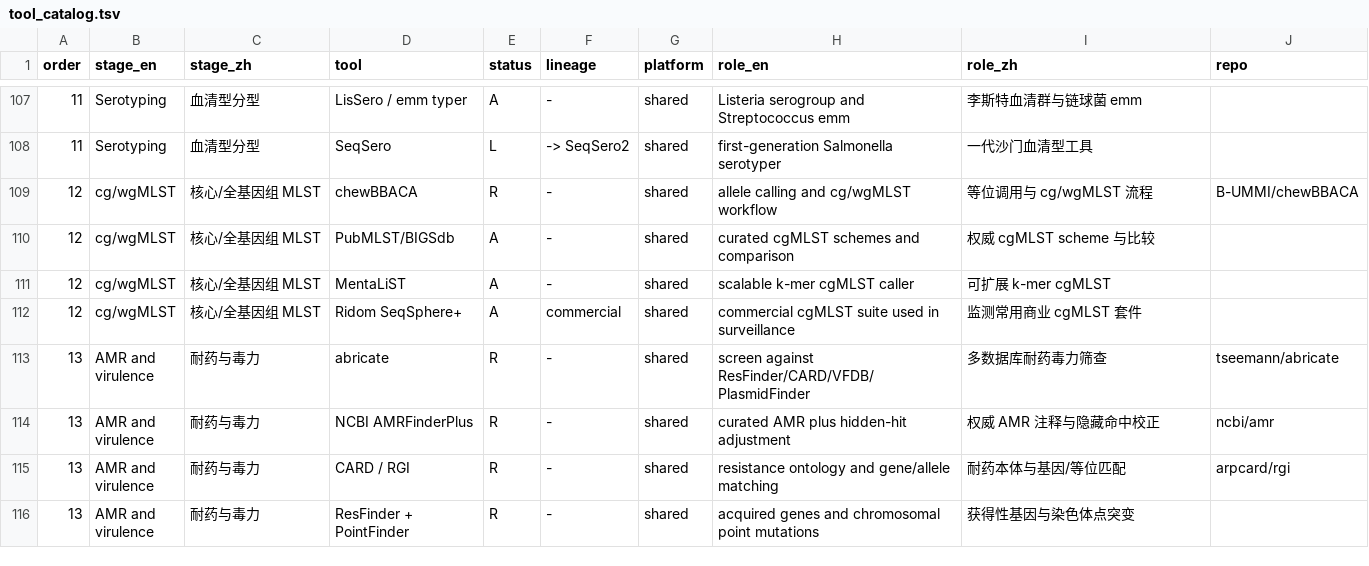
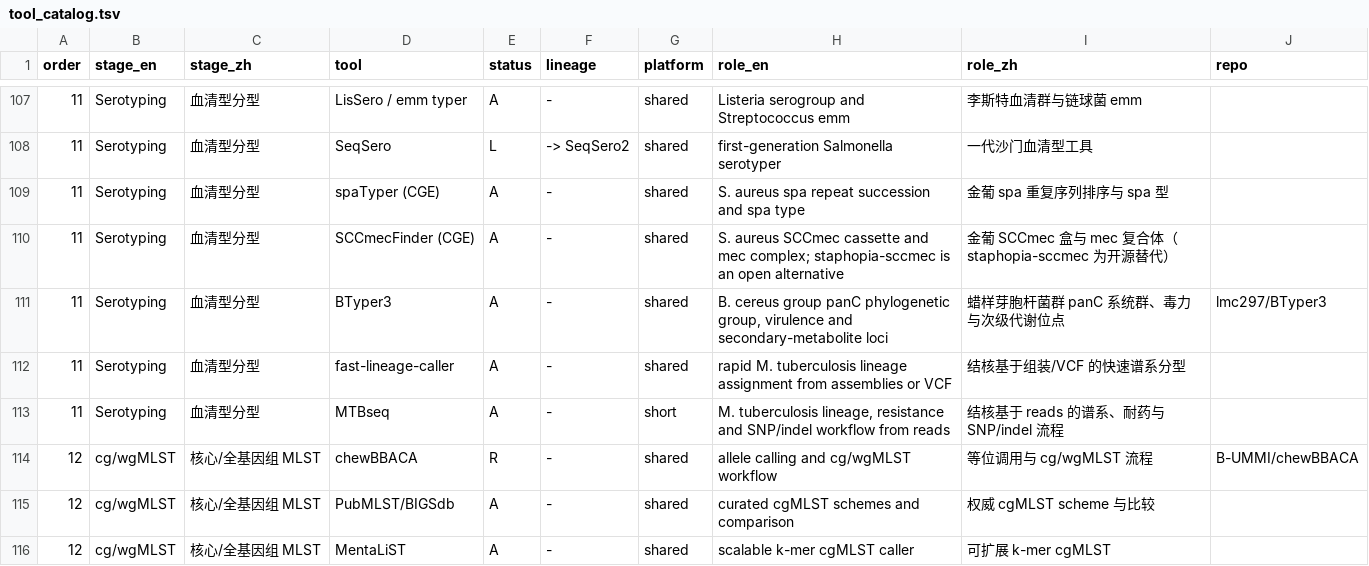
Before and after one commit to LLQ95/EasyWGS, a TSV file: reference/tool_catalog.tsv, drawn as a sheet; only a part is shown, gaps mark what is left out; the shorter side is filled out with more unchanged rows; the diff names each change by its address in the sheet, - before the commit and + after, or states it on an @@ line.

```diff
--- a/reference/tool_catalog.tsv
+++ b/reference/tool_catalog.tsv
+row 109: 11 | Serotyping | 血清型分型 | spaTyper (CGE) | A | - | shared | S. aureus spa repeat succession and spa type | 金葡 spa 重复序列排序与 spa 型
+row 110: 11 | Serotyping | 血清型分型 | SCCmecFinder (CGE) | A | - | shared | S. aureus SCCmec cassette and mec complex; staphopia-sccmec is an open alternative | 金葡 SCCmec 盒与 mec 复合体（staphopia-sccmec 为开源替代）
+row 111: 11 | Serotyping | 血清型分型 | BTyper3 | A | - | shared | B. cereus group panC phylogenetic group, virulence and secondary-metabolite loci | 蜡样芽胞杆菌群 panC 系统群、毒力与次级代谢位点 | lmc297/BTyper3
+row 112: 11 | Serotyping | 血清型分型 | fast-lineage-caller | A | - | shared | rapid M. tuberculosis lineage assignment from assemblies or VCF | 结核基于组装/VCF 的快速谱系分型
+row 113: 11 | Serotyping | 血清型分型 | MTBseq | A | - | short | M. tuberculosis lineage, resistance and SNP/indel workflow from reads | 结核基于 reads 的谱系、耐药与 SNP/indel 流程
```
Also changed, not shown: examples/customdb/easywgs_markers.tsv, examples/expected/expected_results.tsv, 18 other files.
